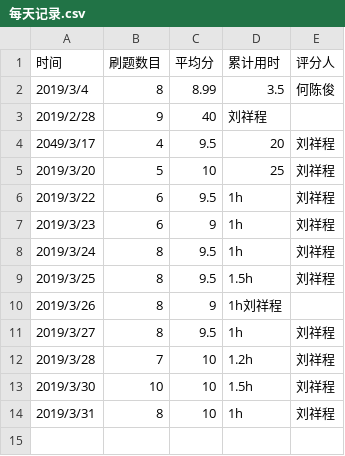
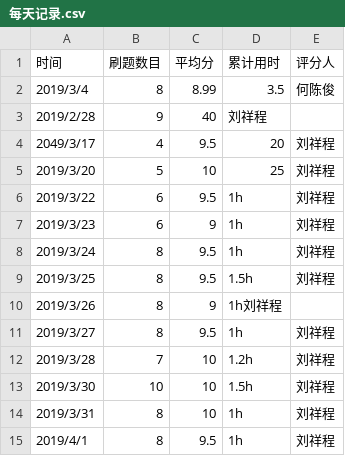
Before and after one commit to jackljx/C_language_practice, a CSV file: daily/每天记录.csv, drawn as a sheet.

Commit message:
Update 每天记录.csv

```diff
--- a/daily/每天记录.csv
+++ b/daily/每天记录.csv
@@ -14 +14,2 @@
 2019/3/31,8,10,1h,刘祥程
+2019/4/1,8,9.5,1h,刘祥程
```
